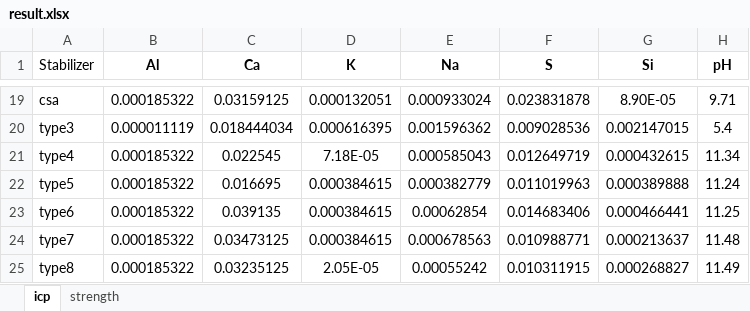
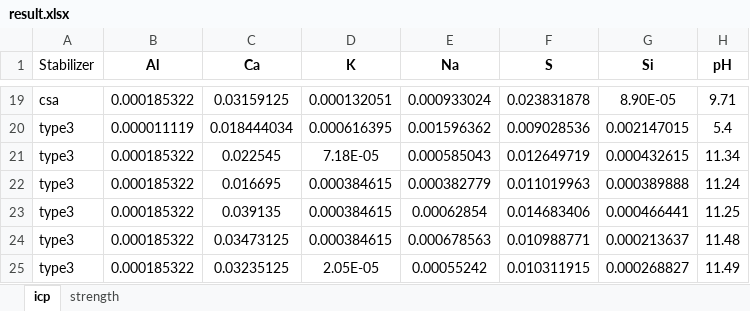
Before and after one commit to bastola-ashish/Thermodynamic-calculation, an Excel workbook: result.xlsx, sheet icp, drawn as a sheet; only a part is shown, gaps mark what is left out; values as stored, in another font and other column widths than the file's, no borders; the diff names each change by its address in the sheet, - before the commit and + after, or states it on an @@ line.

```diff
--- a/result.xlsx (sheet icp)
+++ b/result.xlsx (sheet icp)
-A21 (Stabilizer): type4
+A21 (Stabilizer): type3
-A22 (Stabilizer): type5
+A22 (Stabilizer): type3
-A23 (Stabilizer): type6
+A23 (Stabilizer): type3
-A24 (Stabilizer): type7
+A24 (Stabilizer): type3
-A25 (Stabilizer): type8
+A25 (Stabilizer): type3
```
Also changed, not shown: 1 other file.
